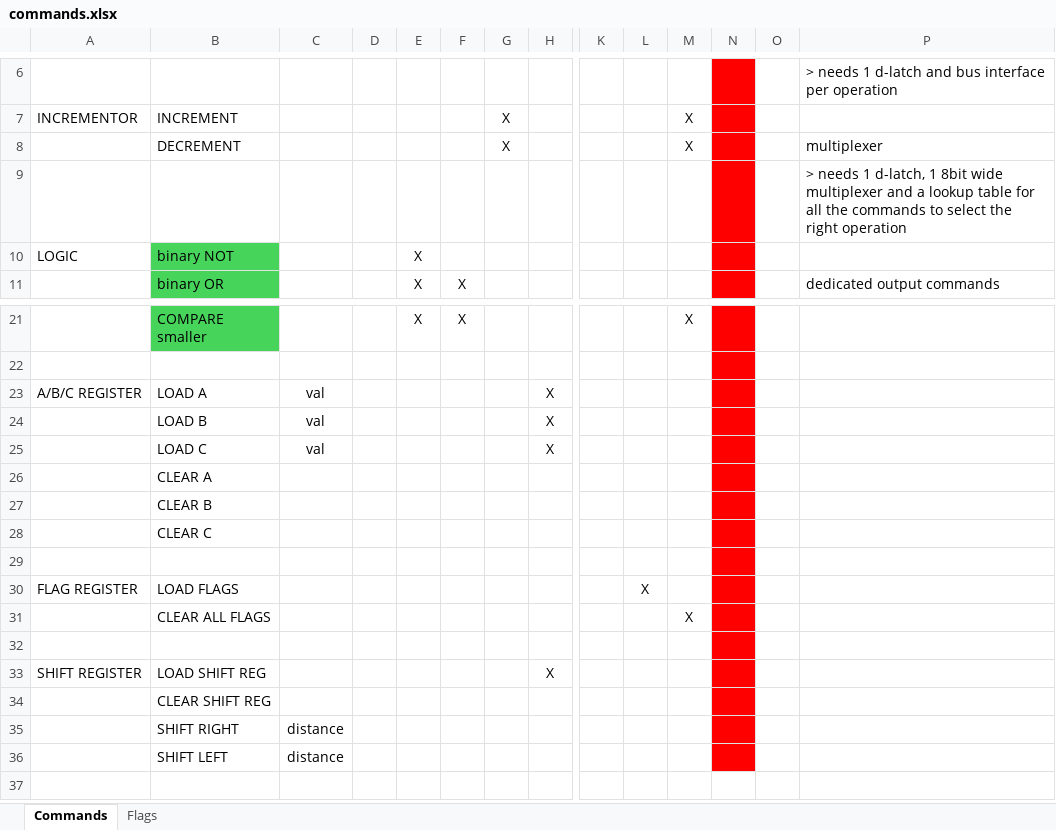
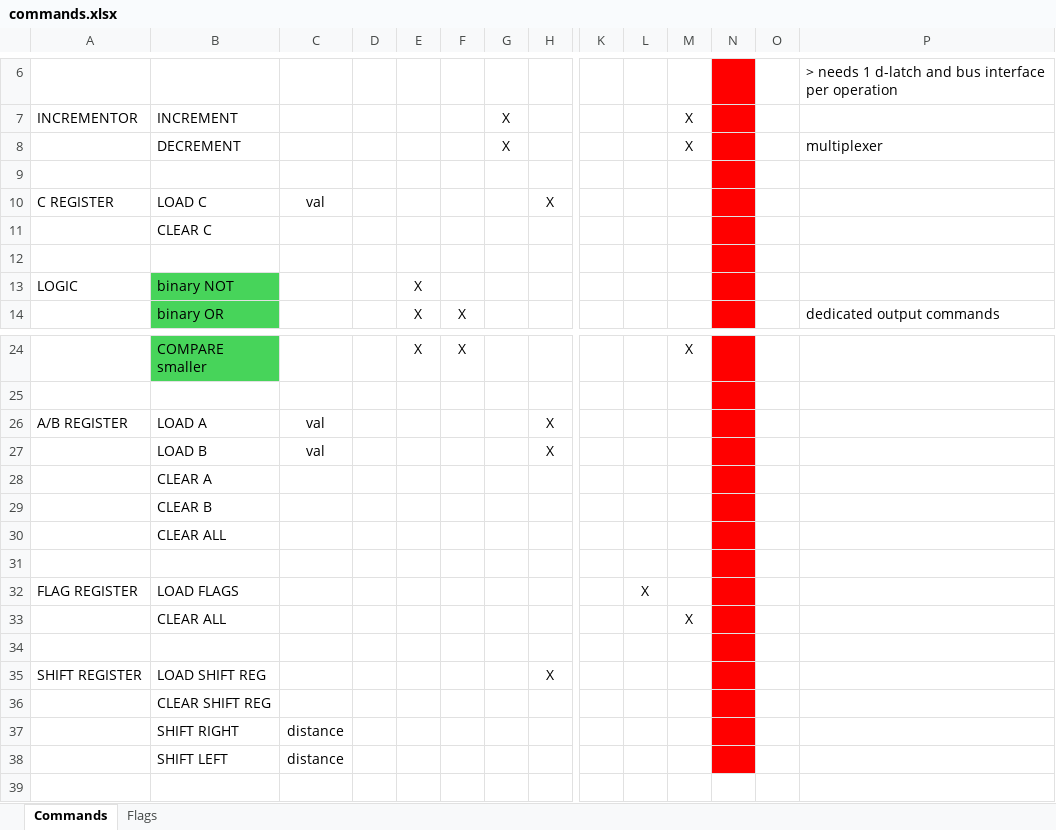
Before and after one commit to SSCsimsi/8Bit_Computer, an Excel workbook: 8Bit Computer ver2.0/excel/commands.xlsx, sheet Commands, drawn as a sheet; only a part is shown, gaps mark what is left out; values as stored, in another font and other column widths than the file's, no borders; removed rows and columns are numbered as before the commit, all else as after; rows hold the shown columns only; the diff names each change by its address in the sheet, - before the commit and + after, or states it on an @@ line.

Commit message:
Finished the Incrementor
+ added Incrementor to ALU
~ updated commands

```diff
--- a/8Bit Computer ver2.0/excel/commands.xlsx (sheet Commands)
+++ b/8Bit Computer ver2.0/excel/commands.xlsx (sheet Commands)
-P9: > needs 1 d-latch, 1 8bit wide multiplexer and a lookup table for all the commands to select the right operation
+P9: (empty)
+row 10: C REGISTER | LOAD C | val |  |  |  |  | X
+row 11:  | CLEAR C
+row 12: (empty)
-A26: A/B/C REGISTER
+A26: A/B REGISTER
-row 25:  | LOAD C | val |  |  |  |  | X
-B30: CLEAR C
+B30: CLEAR ALL
-B33: CLEAR ALL FLAGS
+B33: CLEAR ALL
```
Also changed, not shown: 2 other files.
